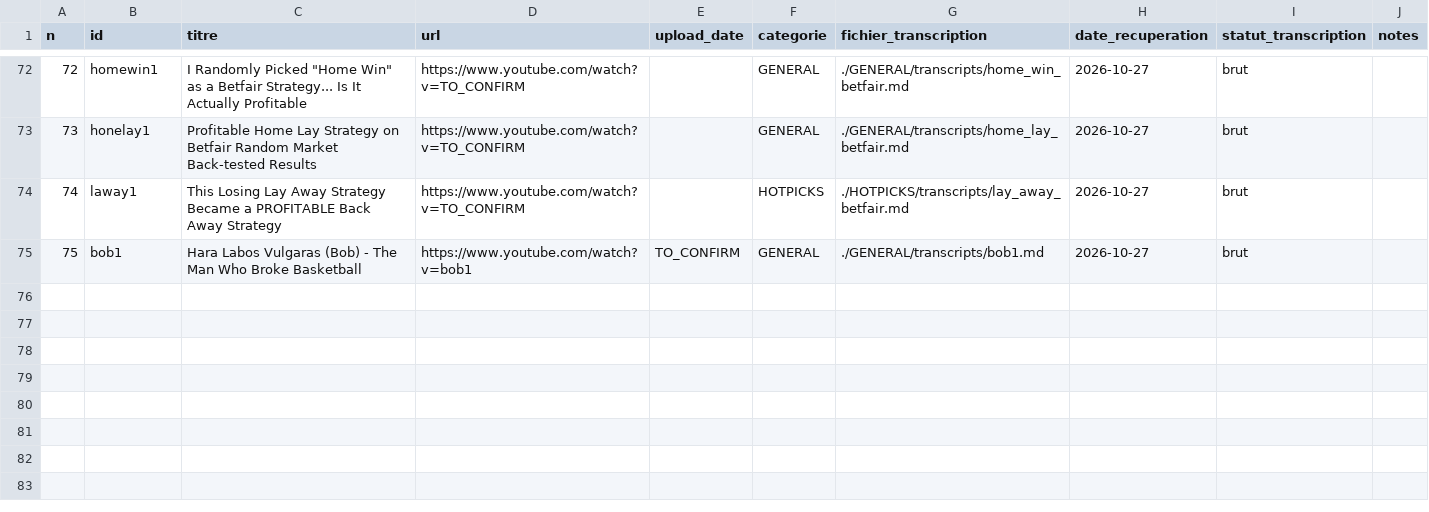
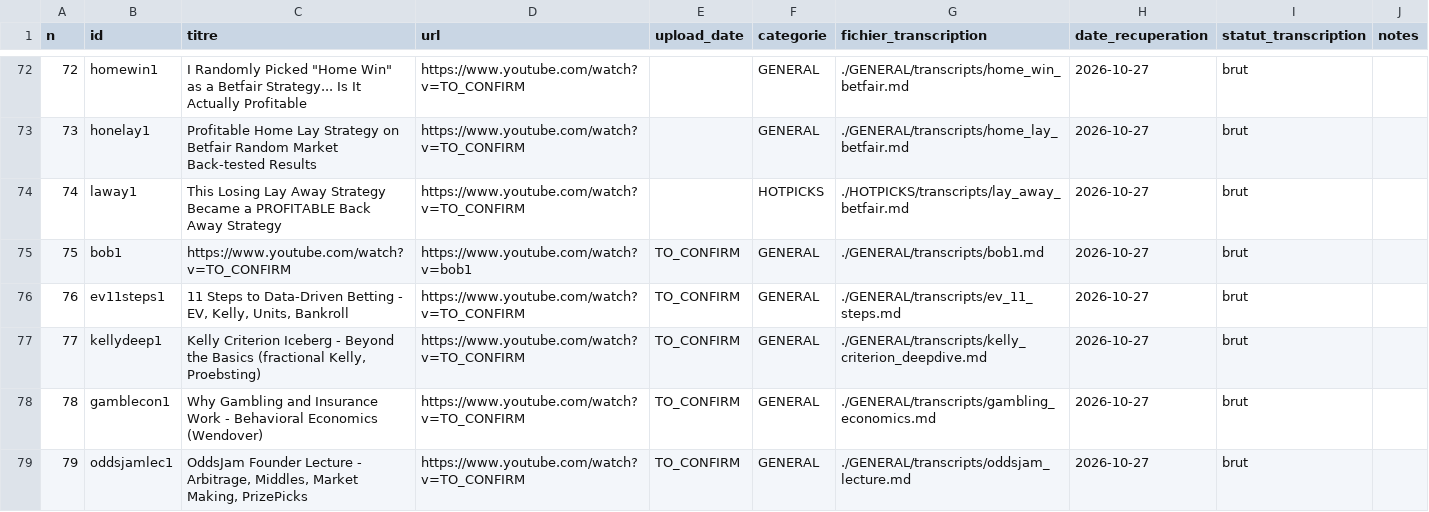
Before and after one commit to gyutedy/PERTURABO, a CSV file: MONDES_FORGES/PARI/ARCHIVUM/knowledge_base/RESSOURCES/catalogue_videos.csv, drawn as a sheet; only a part is shown, gaps mark what is left out.

Commit message:
archiver les 4 transcripts maths/économie (EV 11 steps, Kelly, économie du gambling, conférence OddsJam) et corriger l'URL du catalogue bob1

```diff
--- a/MONDES_FORGES/PARI/ARCHIVUM/knowledge_base/RESSOURCES/catalogue_videos.csv
+++ b/MONDES_FORGES/PARI/ARCHIVUM/knowledge_base/RESSOURCES/catalogue_videos.csv
@@ -74,2 +74,6 @@ n,id,titre,url,upload_date,categorie,fichier_transcription,date_recuperation,sta
 74,laway1,This Losing Lay Away Strategy Became a PROFITABLE Back Away Strategy,https://www.youtube.com/watch?v=TO_CONFIRM,,HOTPICKS,./HOTPICKS/transcripts/lay_away_betfair.md,2026-10-27,brut,
-75,bob1,Hara Labos Vulgaras (Bob) - The Man Who Broke Basketball,https://www.youtube.com/watch?v=bob1,TO_CONFIRM,GENERAL,./GENERAL/transcripts/bob1.md,2026-10-27,brut,
+75,bob1,https://www.youtube.com/watch?v=TO_CONFIRM,https://www.youtube.com/watch?v=bob1,TO_CONFIRM,GENERAL,./GENERAL/transcripts/bob1.md,2026-10-27,brut,
+76,ev11steps1,"11 Steps to Data-Driven Betting - EV, Kelly, Units, Bankroll",https://www.youtube.com/watch?v=TO_CONFIRM,TO_CONFIRM,GENERAL,./GENERAL/transcripts/ev_11_steps.md,2026-10-27,brut,
+77,kellydeep1,"Kelly Criterion Iceberg - Beyond the Basics (fractional Kelly, Proebsting)",https://www.youtube.com/watch?v=TO_CONFIRM,TO_CONFIRM,GENERAL,./GENERAL/transcripts/kelly_criterion_deepdive.md,2026-10-27,brut,
+78,gamblecon1,Why Gambling and Insurance Work - Behavioral Economics (Wendover),https://www.youtube.com/watch?v=TO_CONFIRM,TO_CONFIRM,GENERAL,./GENERAL/transcripts/gambling_economics.md,2026-10-27,brut,
+79,oddsjamlec1,"OddsJam Founder Lecture - Arbitrage, Middles, Market Making, PrizePicks",https://www.youtube.com/watch?v=TO_CONFIRM,TO_CONFIRM,GENERAL,./GENERAL/transcripts/oddsjam_lecture.md,2026-10-27,brut,
```
Also changed, not shown: 4 other files.
